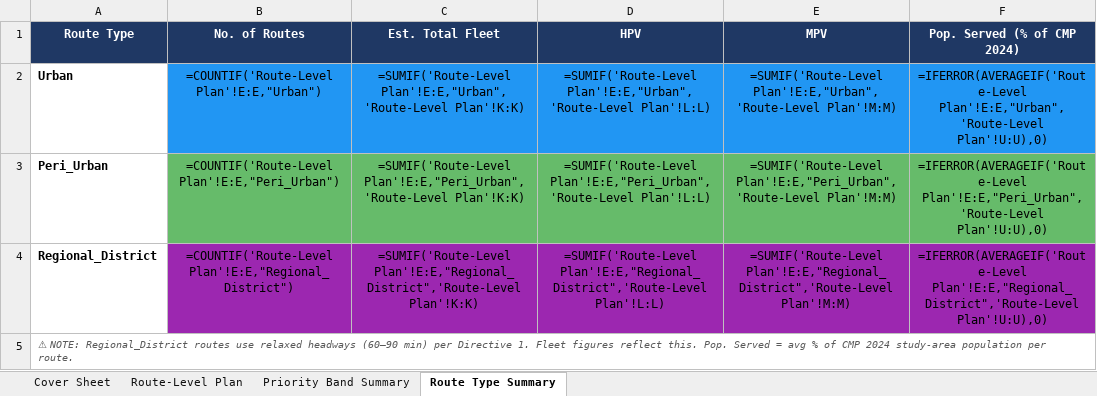
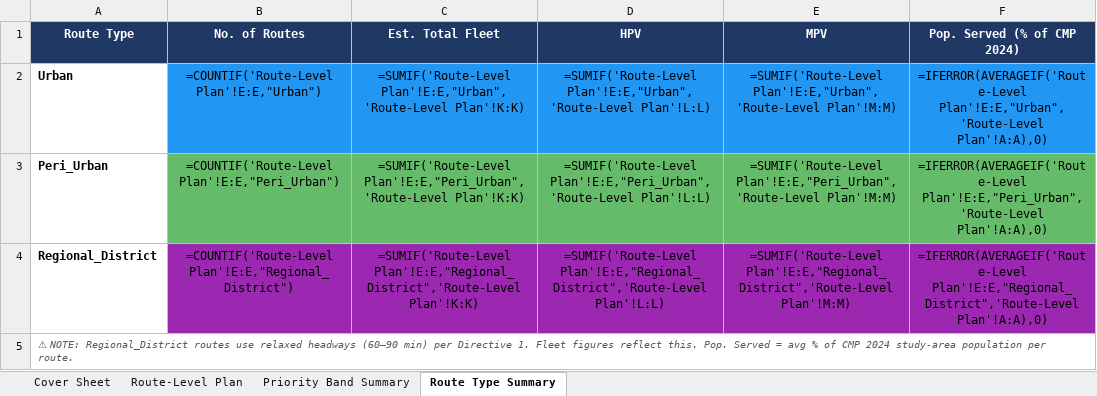
Before and after one commit to GrostesqueChip/bus-sathi-dashboard, an Excel workbook: public/route-rationalization-kashmir/Kashmir_Route_Frequency_Plan_v3.xlsx, sheet Route Type Summary, drawn as a sheet; values as stored, in another font and other column widths than the file's, no borders; formulas without a stored value are shown as written; the diff names each change by its address in the sheet, - before the commit and + after, or states it on an @@ line.

```diff
--- a/public/route-rationalization-kashmir/Kashmir_Route_Frequency_Plan_v3.xlsx (sheet Route Type Summary)
+++ b/public/route-rationalization-kashmir/Kashmir_Route_Frequency_Plan_v3.xlsx (sheet Route Type Summary)
-F2 (Pop. Served (% of CMP 2024)): =IFERROR(AVERAGEIF('Route-Level Plan'!E:E,"Urban",'Route-Level Plan'!U:U),0)
+F2 (Pop. Served (% of CMP 2024)): =IFERROR(AVERAGEIF('Route-Level Plan'!E:E,"Urban",'Route-Level Plan'!A:A),0)
-F3 (Pop. Served (% of CMP 2024)): =IFERROR(AVERAGEIF('Route-Level Plan'!E:E,"Peri_Urban",'Route-Level Plan'!U:U),0)
+F3 (Pop. Served (% of CMP 2024)): =IFERROR(AVERAGEIF('Route-Level Plan'!E:E,"Peri_Urban",'Route-Level Plan'!A:A),0)
-F4 (Pop. Served (% of CMP 2024)): =IFERROR(AVERAGEIF('Route-Level Plan'!E:E,"Regional_District",'Route-Level Plan'!U:U),0)
+F4 (Pop. Served (% of CMP 2024)): =IFERROR(AVERAGEIF('Route-Level Plan'!E:E,"Regional_District",'Route-Level Plan'!A:A),0)
```
Also changed, not shown: sheet Route-Level Plan, sheet Priority Band Summary, public/route-rationalization-kashmir/Routes_with_Codes.xlsx, 15 other files.
